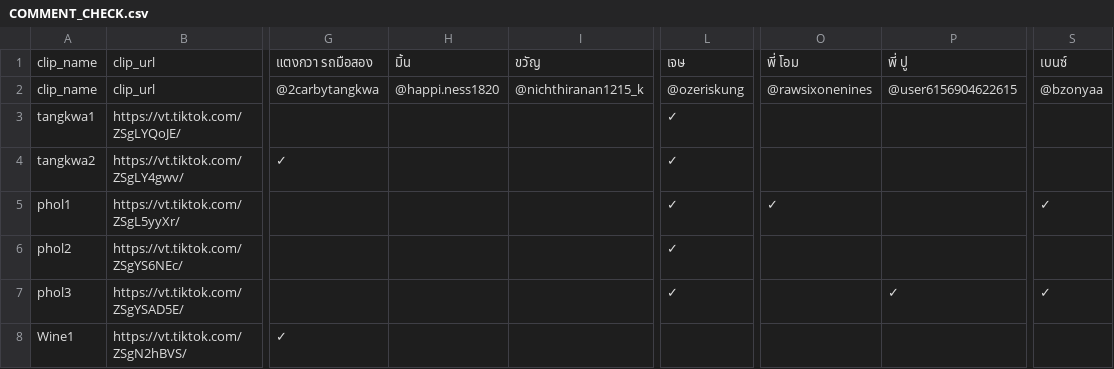
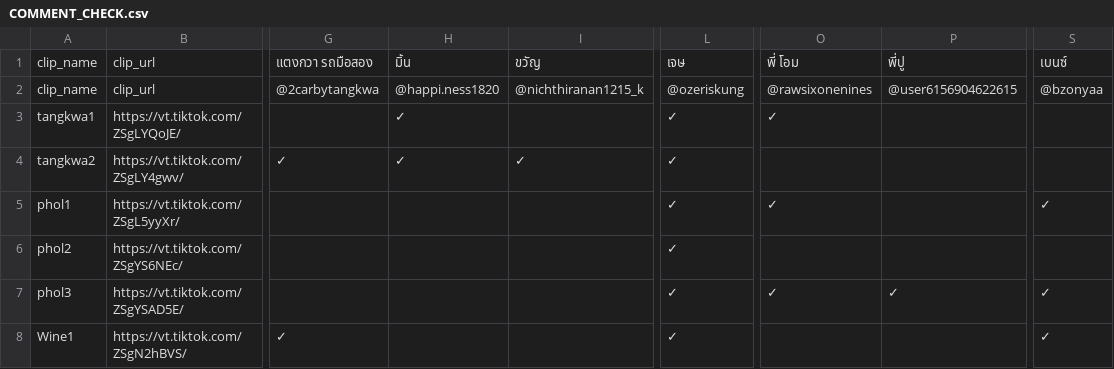
Before and after one commit to it-stm/tiktok, a CSV file: COMMENT_CHECK.csv, drawn as a sheet; only a part is shown, gaps mark what is left out; the diff names each change by its address in the sheet, - before the commit and + after, or states it on an @@ line.

Commit message:
Update TikTok comment report

```diff
--- a/COMMENT_CHECK.csv
+++ b/COMMENT_CHECK.csv
-P1: พี่ ปู
+P1: พี่ปู
-H3:H4: (empty)
+H3:H4: ✓
-O3: (empty)
+O3: ✓
-I4: (empty)
+I4: ✓
-O7: (empty)
+O7: ✓
-L8: (empty)
+L8: ✓
-S8: (empty)
+S8: ✓
```
